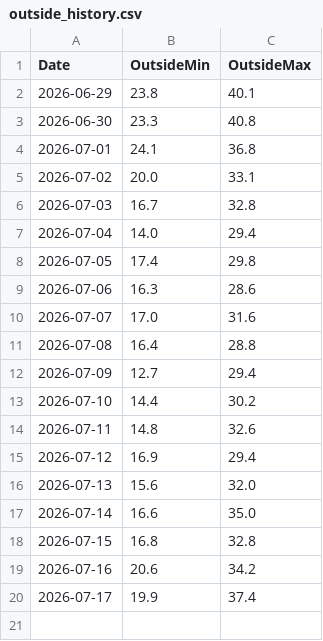
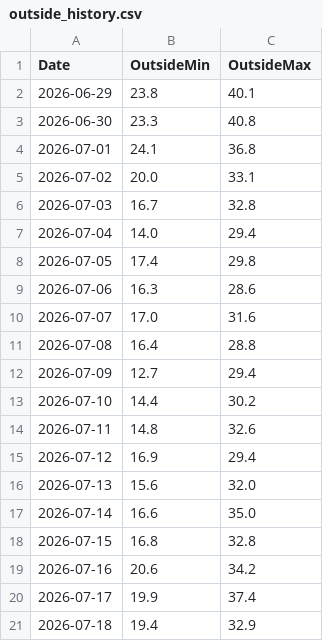
Before and after one commit to energiezolee/esp-outside-temp-log, a CSV file: outside_history.csv, drawn as a sheet.

Commit message:
daily update

```diff
--- a/outside_history.csv
+++ b/outside_history.csv
@@ -20 +20,2 @@ Date,OutsideMin,OutsideMax
 2026-07-17,19.9,37.4
+2026-07-18,19.4,32.9
```
